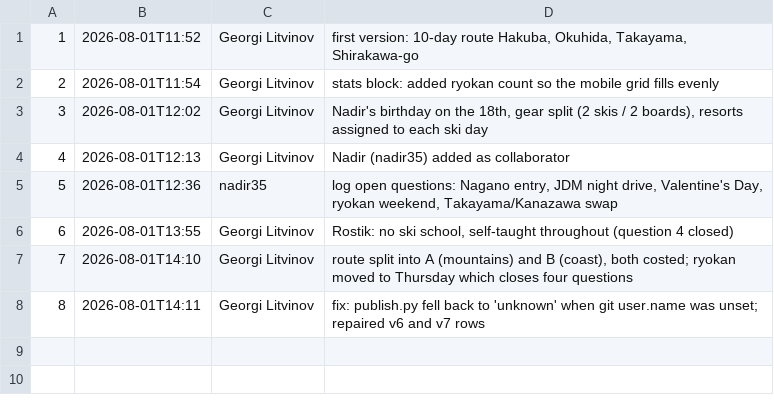
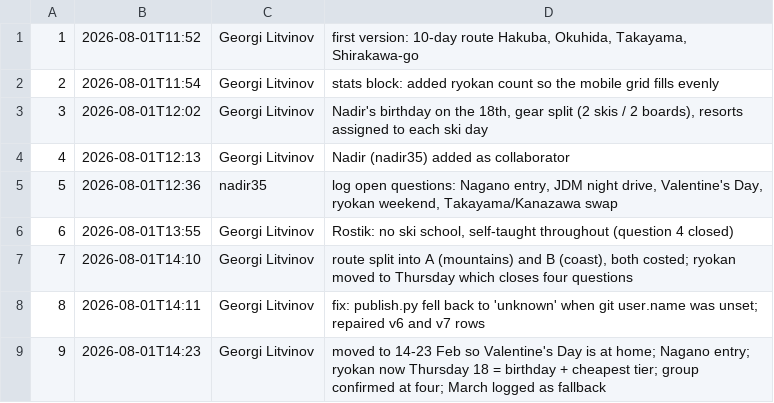
Before and after one commit to georgelit/japan-trip, a TSV file: v/versions.tsv, drawn as a sheet; the diff names each change by its address in the sheet, - before the commit and + after, or states it on an @@ line.

Commit message:
v9: moved to 14-23 Feb so Valentine's Day is at home; Nagano entry; ryokan now Thursday 18 = birthday + cheapest tier; group confirmed at four; March logged as fallback

```diff
--- a/v/versions.tsv
+++ b/v/versions.tsv
+row 9: 9 | 2026-08-01T14:23 | Georgi Litvinov | moved to 14-23 Feb so Valentine's Day is at home; Nagano entry; ryokan now Thursday 18 = birthday + cheapest tier; group confirmed at four; March logged as fallback
```
Also changed, not shown: 3 other files.
